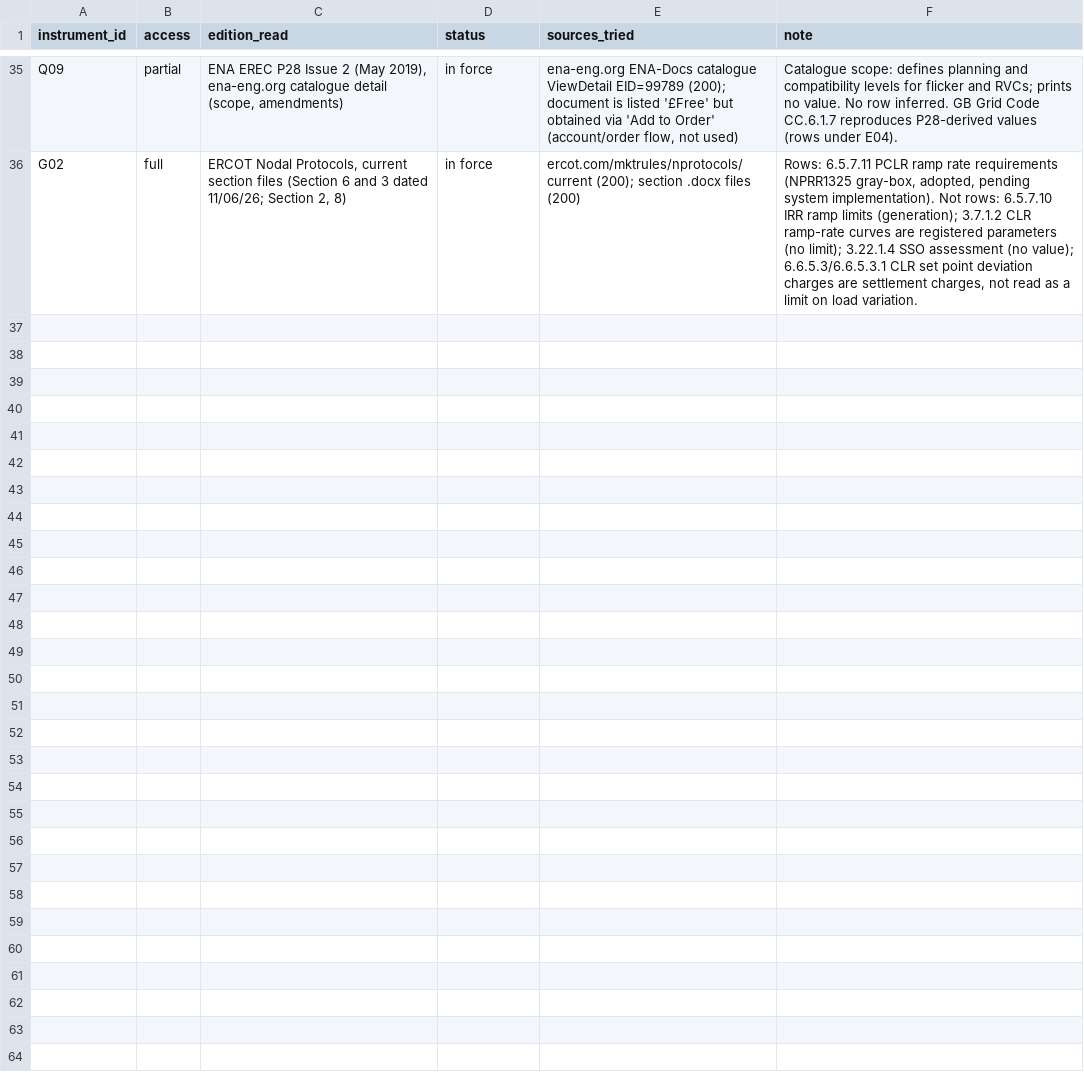
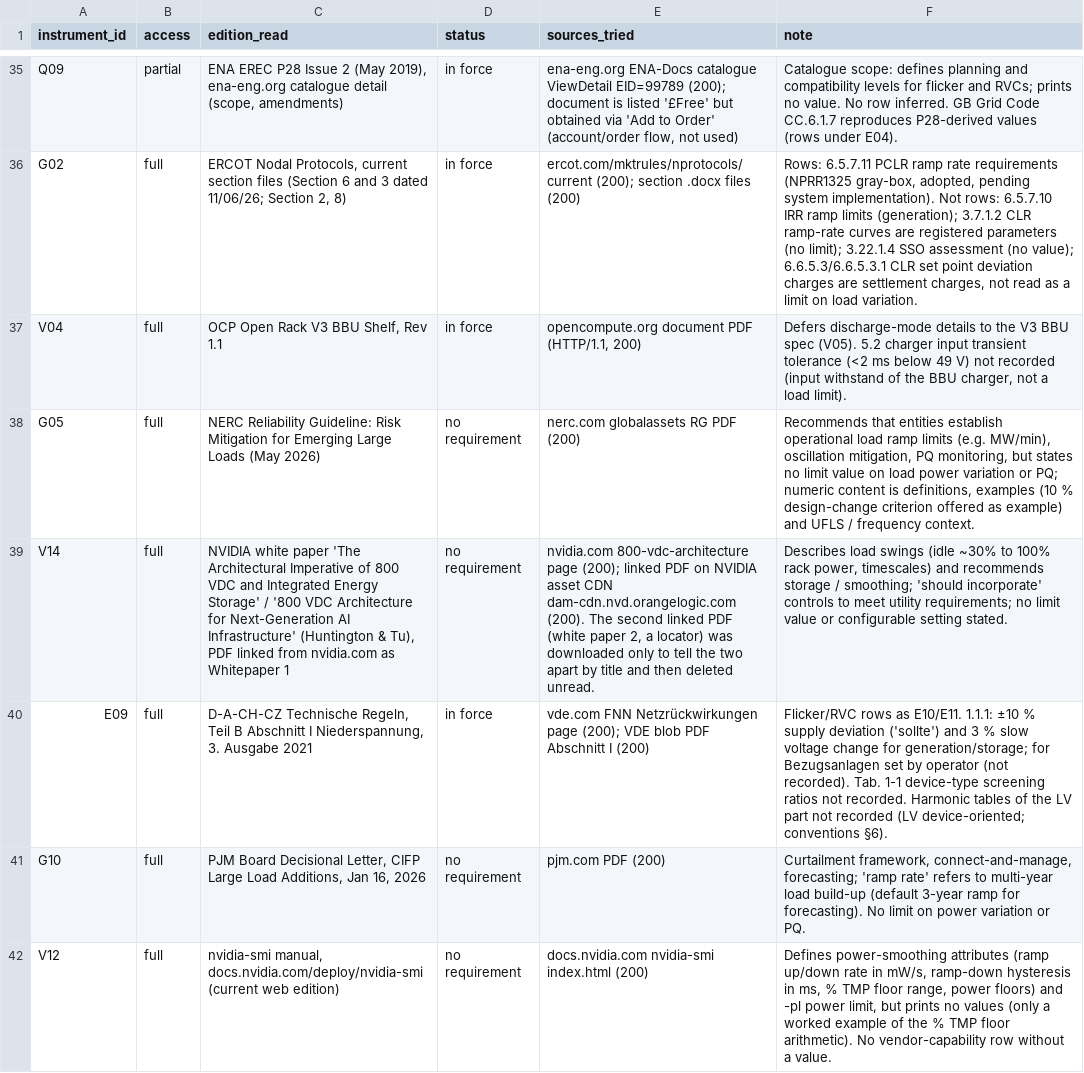
Before and after one commit to kylefoxaustin/battery-soh-finetune, a CSV file: results/DC2/instruments_B.csv, drawn as a sheet; only a part is shown, gaps mark what is left out; the diff covers the shown part only; the diff names each change by its address in the sheet, - before the commit and + after, or states it on an @@ line.

```diff
--- a/results/DC2/instruments_B.csv
+++ b/results/DC2/instruments_B.csv
+row 37: V04 | full | OCP Open Rack V3 BBU Shelf, Rev 1.1 | in force | opencompute.org document PDF (HTTP/1.1, 200) | Defers discharge-mode details to the V3 BBU spec (V05). 5.2 charger input transient tolerance (<2 ms below 49 V) not recorded (input withstand of the BBU charger, not a load limit).
+row 38: G05 | full | NERC Reliability Guideline: Risk Mitigation for Emerging Large Loads (May 2026) | no requirement | nerc.com globalassets RG PDF (200) | Recommends that entities establish operational load ramp limits (e.g. MW/min), oscillation mitigation, PQ monitoring, but states no limit value on load power variation or PQ; numeric content is definitions, examples (10 % design-change criterion offered as example) and UFLS / frequency context.
+row 39: V14 | full | NVIDIA white paper 'The Architectural Imperative of 800 VDC and Integrated Energy Storage' / '800 VDC Architecture for Next-Generation AI Infrastructure' (Huntington & Tu), PDF linked from nvidia.com as Whitepaper 1 | no requirement | nvidia.com 800-vdc-architecture page (200); linked PDF on NVIDIA asset CDN dam-cdn.nvd.orangelogic.com (200). The second linked PDF (white paper 2, a locator) was downloaded only to tell the two apart by title and then deleted unread. | Describes load swings (idle ~30% to 100% rack power, timescales) and recommends storage / smoothing; 'should incorporate' controls to meet utility requirements; no limit value or configurable setting stated.
+row 40: E09 | full | D-A-CH-CZ Technische Regeln, Teil B Abschnitt I Niederspannung, 3. Ausgabe 2021 | in force | vde.com FNN Netzrückwirkungen page (200); VDE blob PDF Abschnitt I (200) | Flicker/RVC rows as E10/E11. 1.1.1: ±10 % supply deviation ('sollte') and 3 % slow voltage change for generation/storage; for Bezugsanlagen set by operator (not recorded). Tab. 1-1 device-type screening ratios not recorded. Harmonic tables of the LV part not recorded (LV device-oriented; conventions §6).
+row 41: G10 | full | PJM Board Decisional Letter, CIFP Large Load Additions, Jan 16, 2026 | no requirement | pjm.com PDF (200) | Curtailment framework, connect-and-manage, forecasting; 'ramp rate' refers to multi-year load build-up (default 3-year ramp for forecasting). No limit on power variation or PQ.
+row 42: V12 | full | nvidia-smi manual, docs.nvidia.com/deploy/nvidia-smi (current web edition) | no requirement | docs.nvidia.com nvidia-smi index.html (200) | Defines power-smoothing attributes (ramp up/down rate in mW/s, ramp-down hysteresis in ms, % TMP floor range, power floors) and -pl power limit, but prints no values (only a worked example of the % TMP floor arithmetic). No vendor-capability row without a value.
```
Also changed, not shown: 6 added rows elsewhere in this file, 1 other file.
